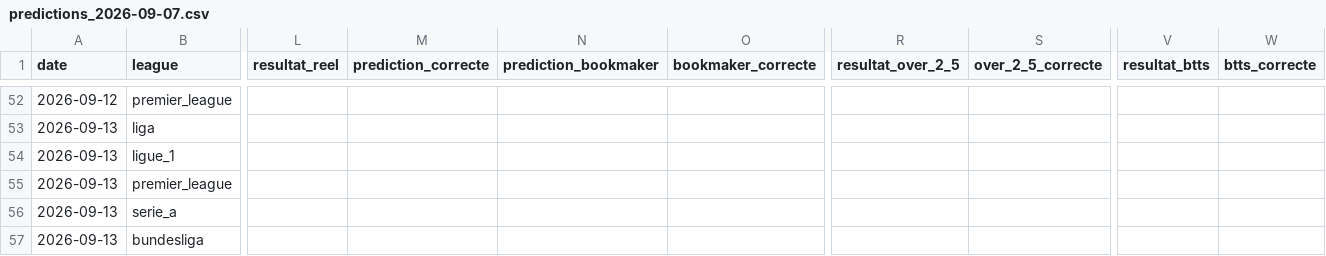
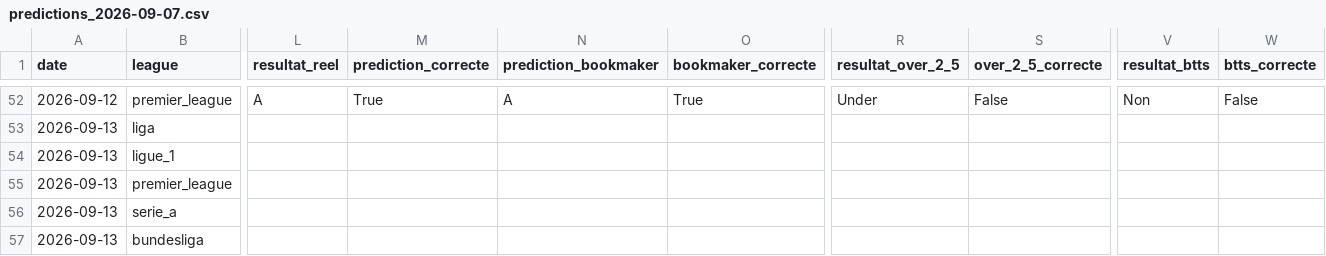
Before and after one commit to ezekiel27egoun/football-predictor, a CSV file: data/tracking/predictions_2026-09-07.csv, drawn as a sheet; only a part is shown, gaps mark what is left out; the diff covers the shown part only; the diff names each change by its address in the sheet, - before the commit and + after, or states it on an @@ line.

```diff
--- a/data/tracking/predictions_2026-09-07.csv
+++ b/data/tracking/predictions_2026-09-07.csv
-L52 (resultat_reel): (empty)
+L52 (resultat_reel): A
-M52 (prediction_correcte): (empty)
+M52 (prediction_correcte): True
-N52 (prediction_bookmaker): (empty)
+N52 (prediction_bookmaker): A
-O52 (bookmaker_correcte): (empty)
+O52 (bookmaker_correcte): True
-R52 (resultat_over_2_5): (empty)
+R52 (resultat_over_2_5): Under
-S52 (over_2_5_correcte): (empty)
+S52 (over_2_5_correcte): False
-V52 (resultat_btts): (empty)
+V52 (resultat_btts): Non
-W52 (btts_correcte): (empty)
+W52 (btts_correcte): False
```
Also changed, not shown: 46 edited cells elsewhere in this file, data/tracking/weekly_summary.csv.
